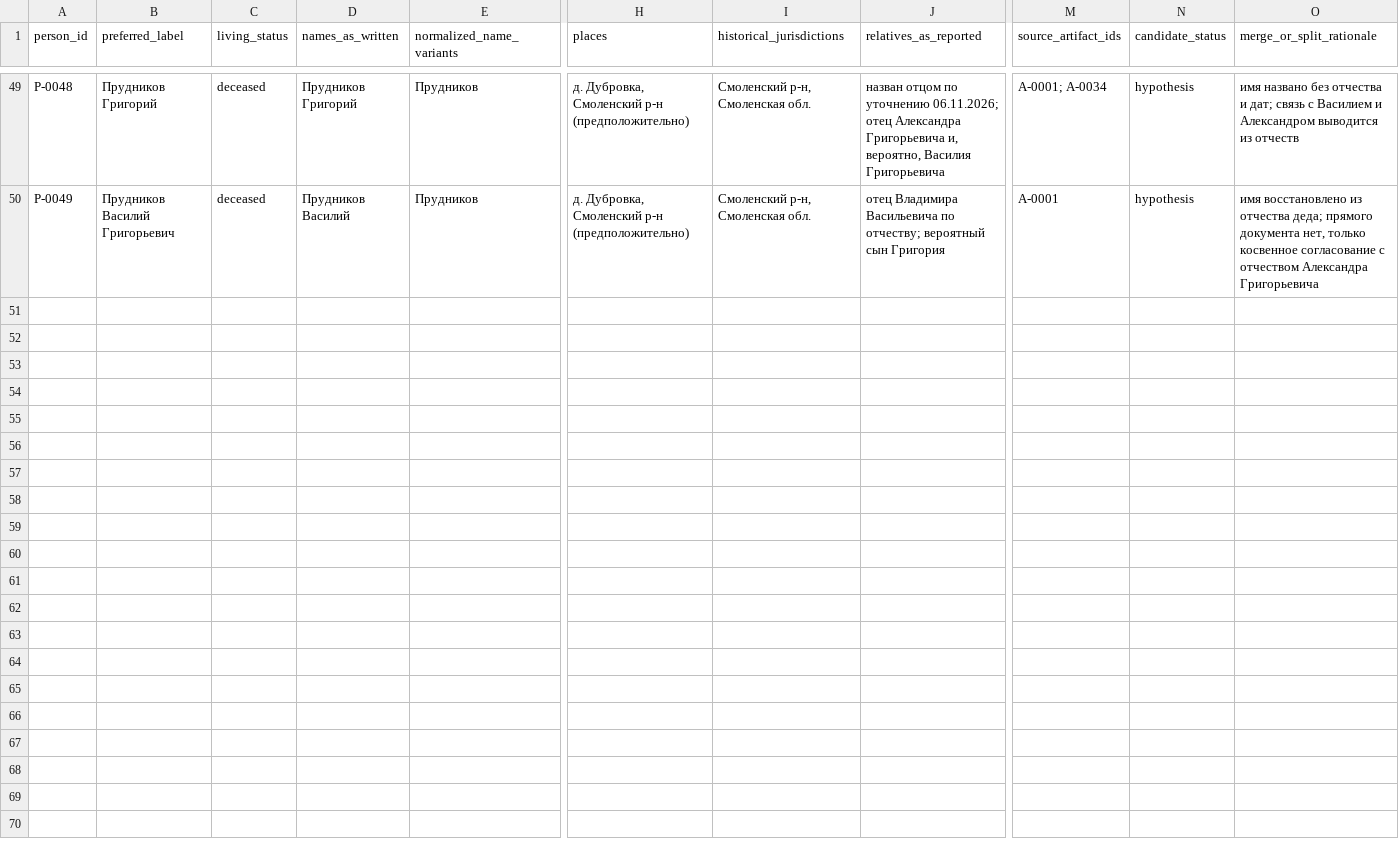
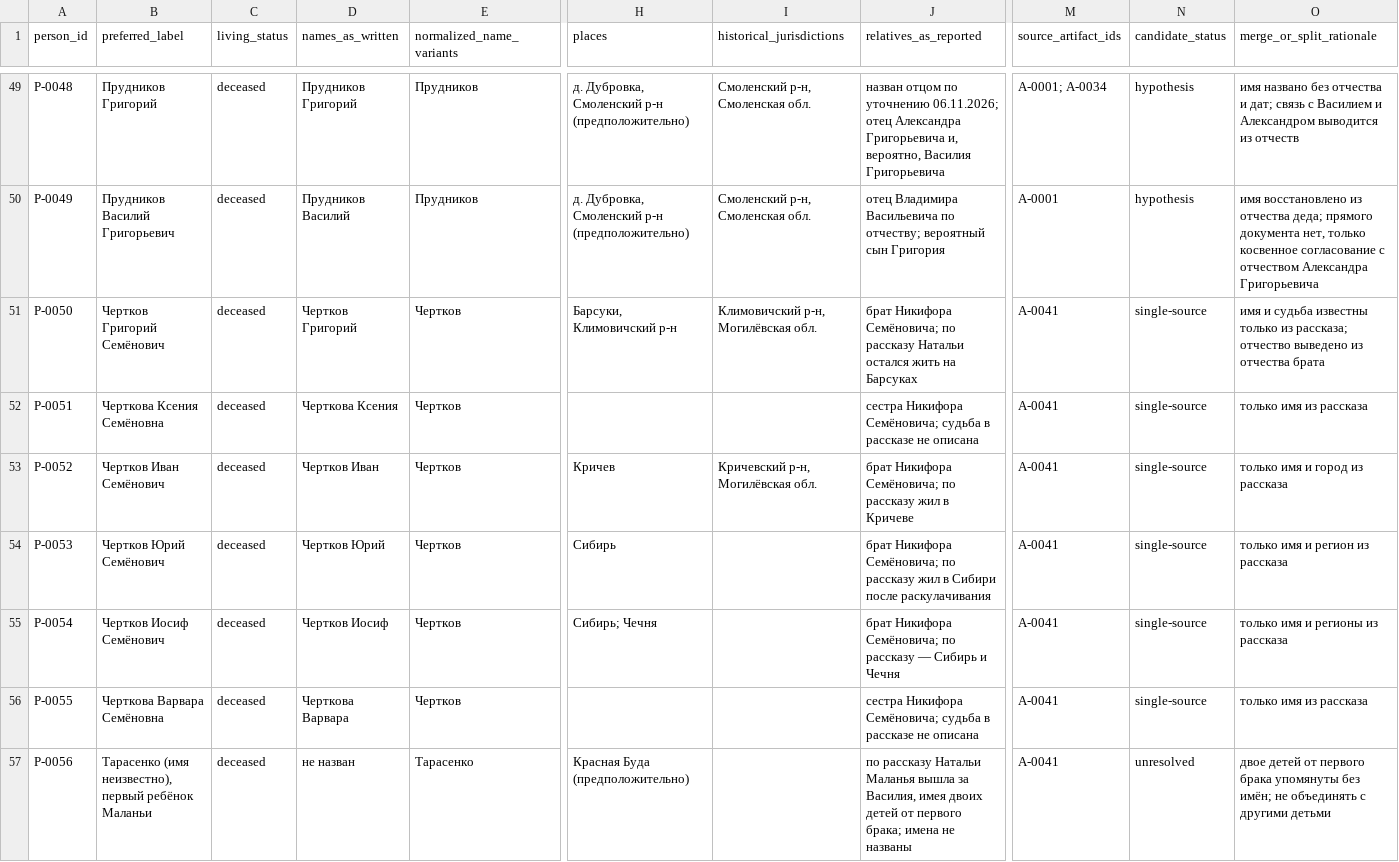
Before and after one commit to artemprudnikov22/drevo_roda, a CSV file: case/person-register.csv, drawn as a sheet; only a part is shown, gaps mark what is left out; rows hold the shown columns only; the diff names each change by its address in the sheet, - before the commit and + after, or states it on an @@ line.

Commit message:
Рассказы родных на сайте, семейные фотографии и новые сведения от Натальи

```diff
--- a/case/person-register.csv
+++ b/case/person-register.csv
+row 51: P-0050 | Чертков Григорий Семёнович | deceased | Чертков Григорий | Чертков | Барсуки, Климовичский р-н | Климовичский р-н, Могилёвская обл. | брат Никифора Семёновича; по рассказу Натальи остался жить на Барсуках | A-0041 | single-source | имя и судьба известны только из рассказа; отчество выведено из отчества брата
+row 52: P-0051 | Черткова Ксения Семёновна | deceased | Черткова Ксения | Чертков |  |  | сестра Никифора Семёновича; судьба в рассказе не описана | A-0041 | single-source | только имя из рассказа
+row 53: P-0052 | Чертков Иван Семёнович | deceased | Чертков Иван | Чертков | Кричев | Кричевский р-н, Могилёвская обл. | брат Никифора Семёновича; по рассказу жил в Кричеве | A-0041 | single-source | только имя и город из рассказа
+row 54: P-0053 | Чертков Юрий Семёнович | deceased | Чертков Юрий | Чертков | Сибирь |  | брат Никифора Семёновича; по рассказу жил в Сибири после раскулачивания | A-0041 | single-source | только имя и регион из рассказа
+row 55: P-0054 | Чертков Иосиф Семёнович | deceased | Чертков Иосиф | Чертков | Сибирь; Чечня |  | брат Никифора Семёновича; по рассказу — Сибирь и Чечня | A-0041 | single-source | только имя и регионы из рассказа
+row 56: P-0055 | Черткова Варвара Семёновна | deceased | Черткова Варвара | Чертков |  |  | сестра Никифора Семёновича; судьба в рассказе не описана | A-0041 | single-source | только имя из рассказа
+row 57: P-0056 | Тарасенко (имя неизвестно), первый ребёнок Маланьи | deceased | не назван | Тарасенко | Красная Буда (предположительно) |  | по рассказу Натальи Маланья вышла за Василия, имея двоих детей от первого брака; имена не названы | A-0041 | unresolved | двое детей от первого брака упомянуты без имён; не объединять с другими детьми
```
Also changed, not shown: case/relationship-register.csv, case/search-log.csv, 20 other files.
